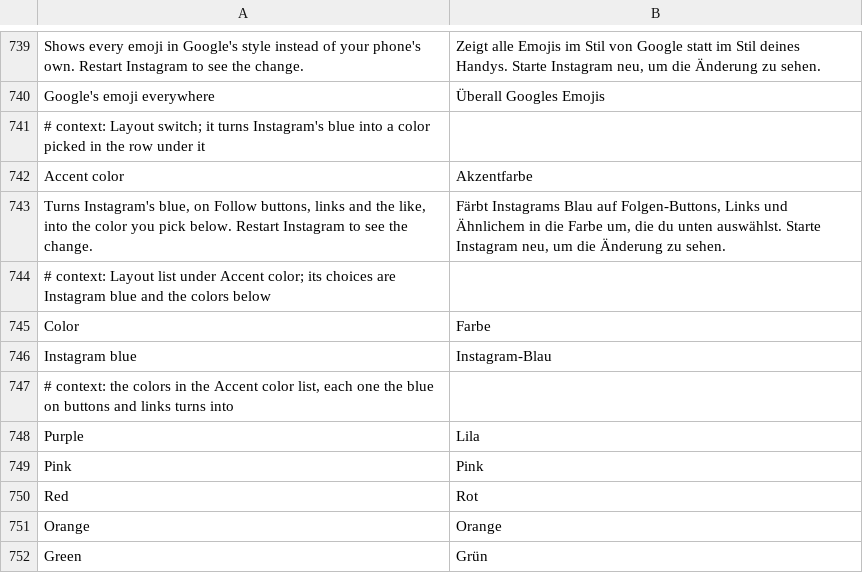
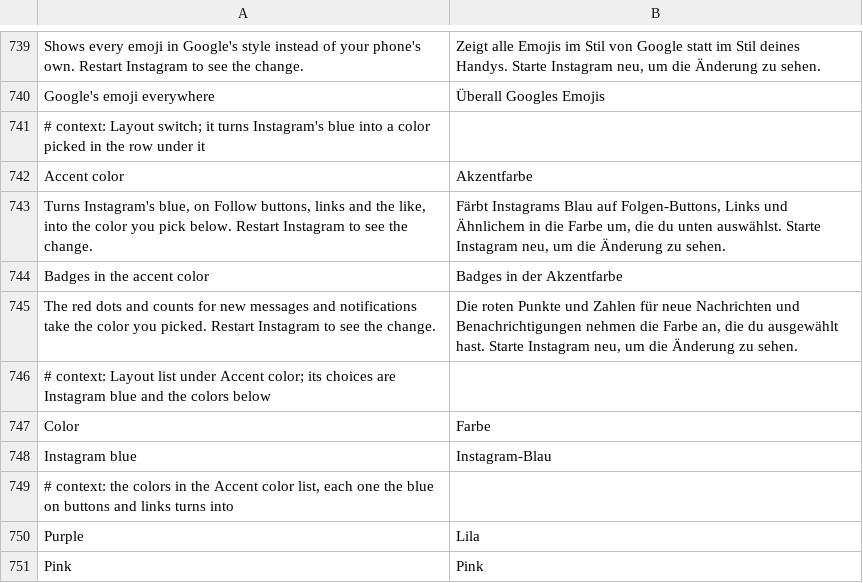
Before and after one commit to Aholicknight/HushGram, a TSV file: extensions/shared/library/src/main/l10n/de.tsv, drawn as a sheet; only a part is shown, gaps mark what is left out; the shorter side is filled out with more unchanged rows; the diff names each change by its address in the sheet, - before the commit and + after, or states it on an @@ line.

Commit message:
feat(theme): badges in the accent color
A new switch under Accent color points Instagram's badge attribute,
igds_color_icon_badge, at the picked color's fill, so the red dots and
counts on its icons follow the accent. The like heart and the red delete
buttons read other attributes and stay red. The patch adds a badge color
and style per palette only when attrs.xml declares the attribute; the
theme hook lays the style on even when a theme holds no accent blue.

Refs #315

```diff
--- a/extensions/shared/library/src/main/l10n/de.tsv
+++ b/extensions/shared/library/src/main/l10n/de.tsv
+row 744: Badges in the accent color | Badges in der Akzentfarbe
+row 745: The red dots and counts for new messages and notifications take the color you picked. Restart Instagram to see the change. | Die roten Punkte und Zahlen für neue Nachrichten und Benachrichtigungen nehmen die Farbe an, die du ausgewählt hast. Starte Instagram neu, um die Änderung zu sehen.
```
Also changed, not shown: extensions/shared/library/src/main/l10n/es.tsv, extensions/shared/library/src/main/l10n/it.tsv, 17 other files.
